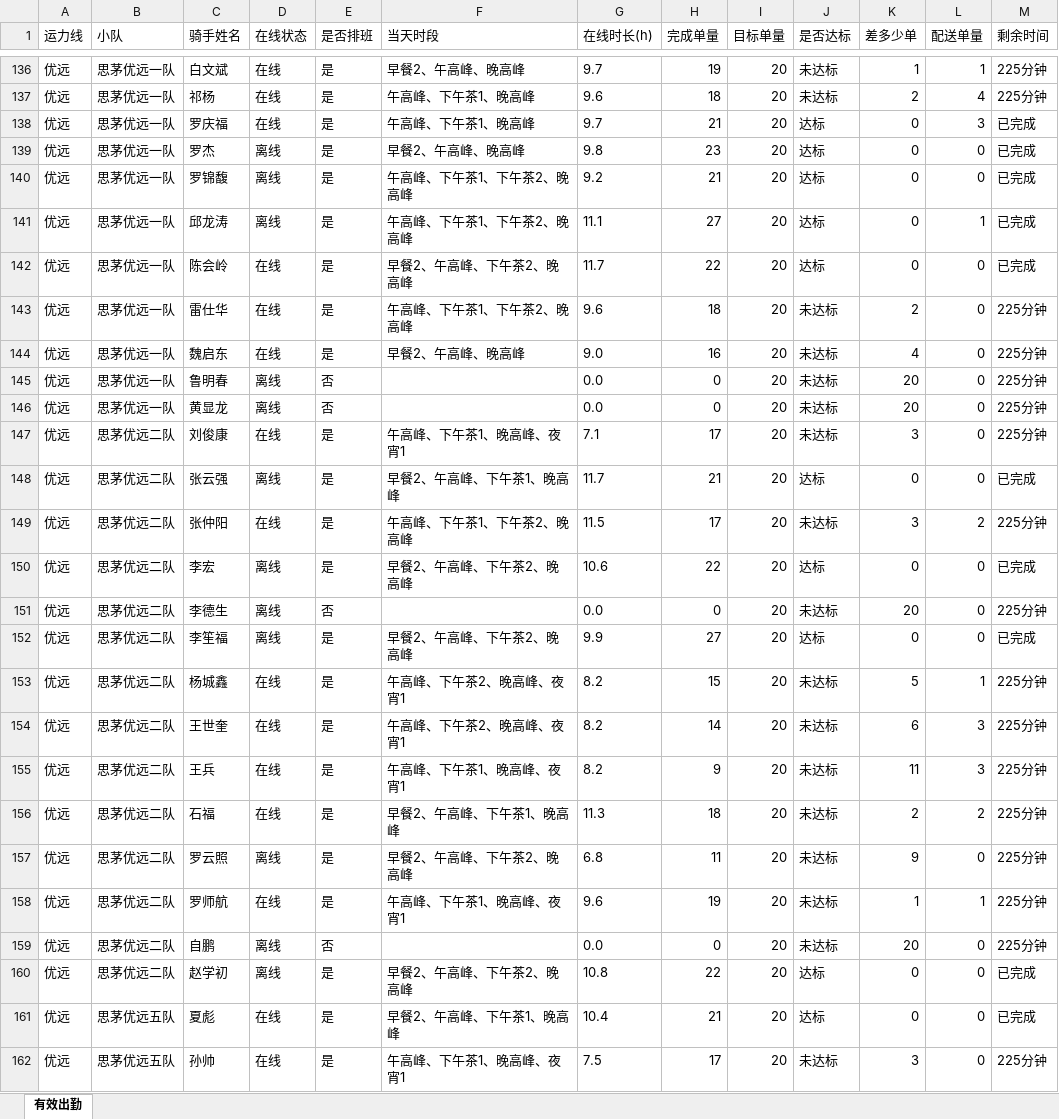
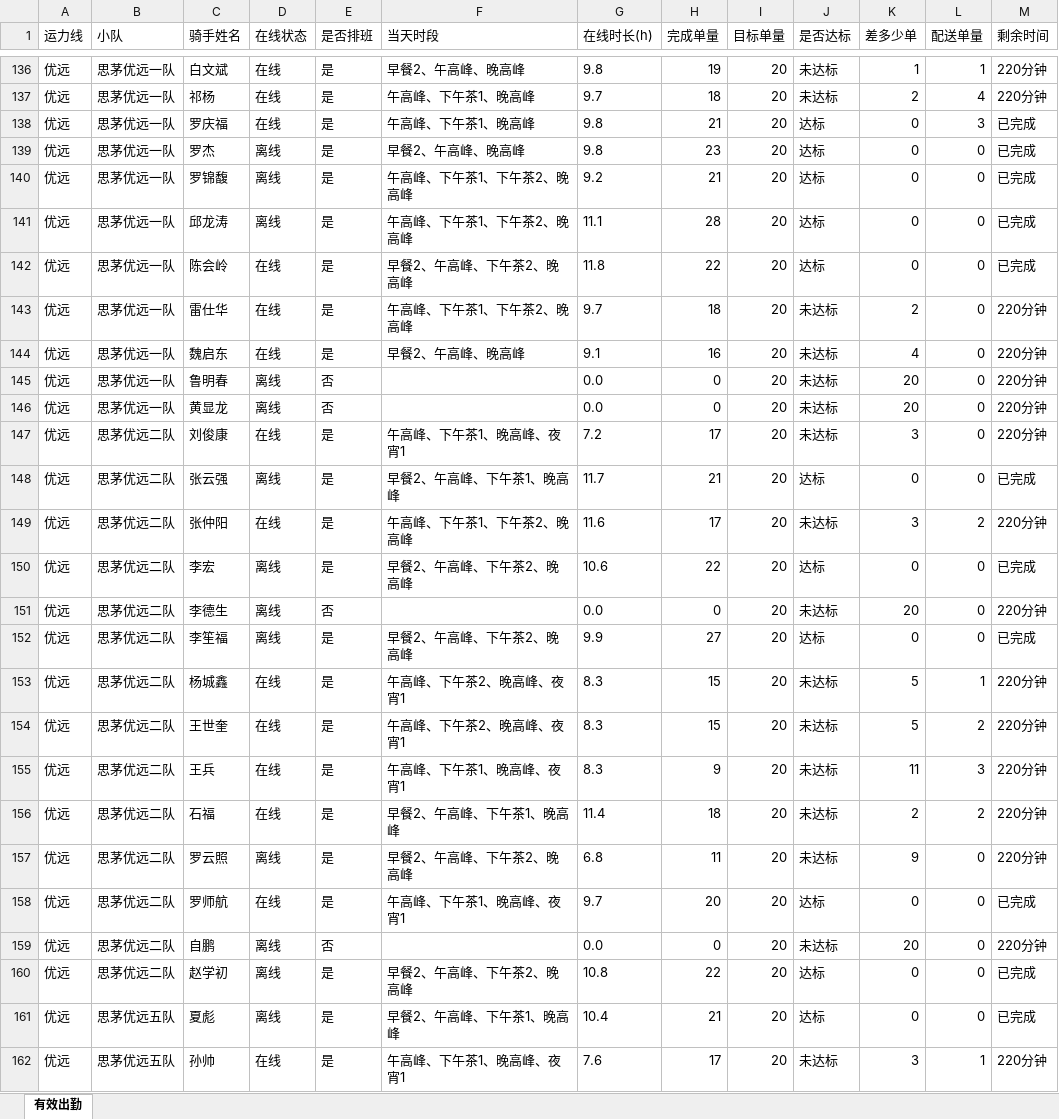
Before and after one commit to 424584635-png/dzt-dashboard, an Excel workbook: public/attendance_latest.xlsx, sheet 有效出勤, drawn as a sheet; only a part is shown, gaps mark what is left out; values as stored, in another font and other column widths than the file's, no borders; the diff covers the shown part only; the diff names each change by its address in the sheet, - before the commit and + after, or states it on an @@ line.

```diff
--- a/public/attendance_latest.xlsx (sheet 有效出勤)
+++ b/public/attendance_latest.xlsx (sheet 有效出勤)
-G136 (在线时长(h)): 9.7
+G136 (在线时长(h)): 9.8
-M136:M137 (剩余时间): 225分钟
+M136:M137 (剩余时间): 220分钟
-G137 (在线时长(h)): 9.6
+G137 (在线时长(h)): 9.7
-G138 (在线时长(h)): 9.7
+G138 (在线时长(h)): 9.8
-H141 (完成单量): 27
+H141 (完成单量): 28
-L141 (配送单量): 1
+L141 (配送单量): 0
-G142 (在线时长(h)): 11.7
+G142 (在线时长(h)): 11.8
-G143 (在线时长(h)): 9.6
+G143 (在线时长(h)): 9.7
-M143:M147 (剩余时间): 225分钟
+M143:M147 (剩余时间): 220分钟
-G144 (在线时长(h)): 9.0
+G144 (在线时长(h)): 9.1
-G147 (在线时长(h)): 7.1
+G147 (在线时长(h)): 7.2
-G149 (在线时长(h)): 11.5
+G149 (在线时长(h)): 11.6
-M149 (剩余时间): 225分钟
+M149 (剩余时间): 220分钟
-M151 (剩余时间): 225分钟
+M151 (剩余时间): 220分钟
-G153:G155 (在线时长(h)): 8.2
+G153:G155 (在线时长(h)): 8.3
-M153:M157 (剩余时间): 225分钟
+M153:M157 (剩余时间): 220分钟
-H154 (完成单量): 14
+H154 (完成单量): 15
-K154 (差多少单): 6
+K154 (差多少单): 5
-L154 (配送单量): 3
+L154 (配送单量): 2
-G156 (在线时长(h)): 11.3
+G156 (在线时长(h)): 11.4
-G158 (在线时长(h)): 9.6
+G158 (在线时长(h)): 9.7
-H158 (完成单量): 19
+H158 (完成单量): 20
-J158 (是否达标): 未达标
+J158 (是否达标): 达标
-K158 (差多少单): 1
+K158 (差多少单): 0
-L158 (配送单量): 1
+L158 (配送单量): 0
-M158 (剩余时间): 225分钟
+M158 (剩余时间): 已完成
-M159 (剩余时间): 225分钟
+M159 (剩余时间): 220分钟
-D161 (在线状态): 在线
+D161 (在线状态): 离线
-G162 (在线时长(h)): 7.5
+G162 (在线时长(h)): 7.6
-L162 (配送单量): 0
+L162 (配送单量): 1
-M162 (剩余时间): 225分钟
+M162 (剩余时间): 220分钟
```
Also changed, not shown: 256 edited cells elsewhere in this sheet, 6 other files.
